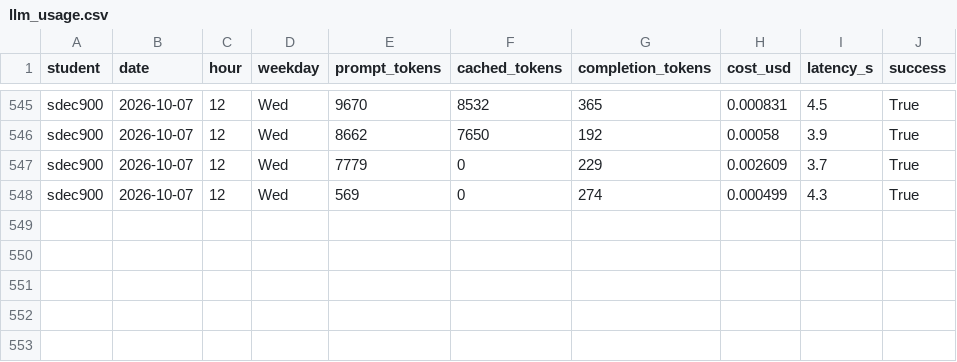
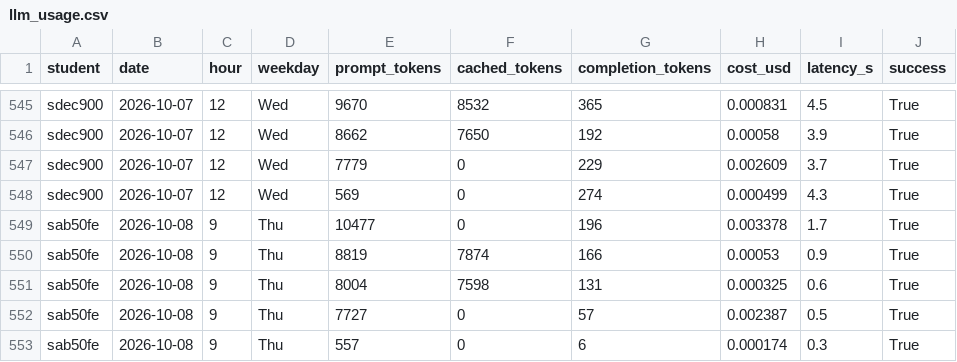
Before and after one commit to UNC-BIOS-512/jupyterlite, a CSV file: data/llm_usage.csv, drawn as a sheet; only a part is shown, gaps mark what is left out; the diff names each change by its address in the sheet, - before the commit and + after, or states it on an @@ line.

```diff
--- a/data/llm_usage.csv
+++ b/data/llm_usage.csv
+row 549: sab50fe | 2026-10-08 | 9 | Thu | 10477 | 0 | 196 | 0.003378 | 1.7 | True
+row 550: sab50fe | 2026-10-08 | 9 | Thu | 8819 | 7874 | 166 | 0.00053 | 0.9 | True
+row 551: sab50fe | 2026-10-08 | 9 | Thu | 8004 | 7598 | 131 | 0.000325 | 0.6 | True
+row 552: sab50fe | 2026-10-08 | 9 | Thu | 7727 | 0 | 57 | 0.002387 | 0.5 | True
+row 553: sab50fe | 2026-10-08 | 9 | Thu | 557 | 0 | 6 | 0.000174 | 0.3 | True
```
